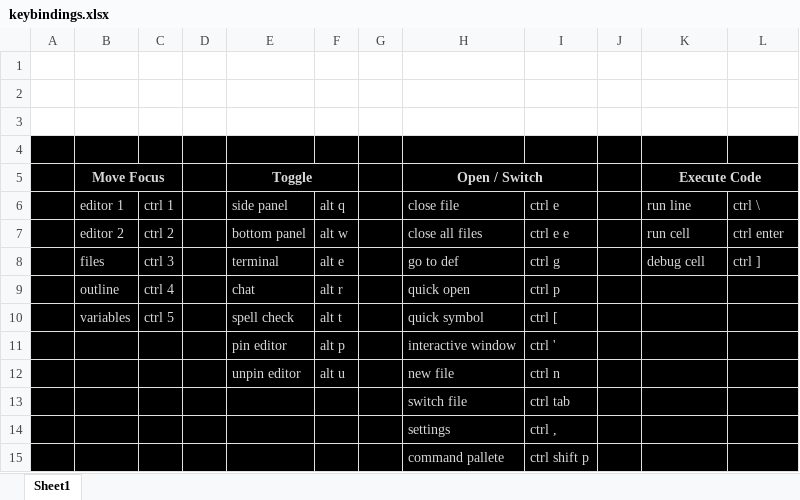
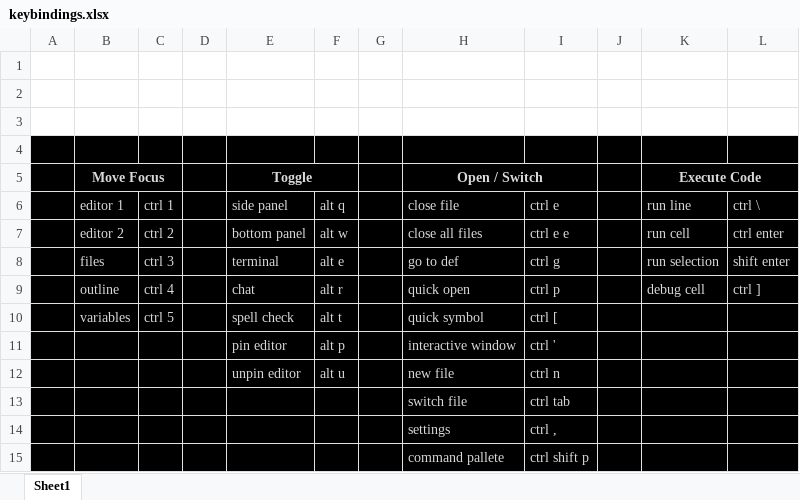
Before and after one commit to tom1919/vscode, an Excel workbook: keybindings.xlsx, sheet Sheet1, drawn as a sheet; values as stored, in another font and other column widths than the file's, no borders; the diff names each change by its address in the sheet, - before the commit and + after, or states it on an @@ line.

```diff
--- a/keybindings.xlsx (sheet Sheet1)
+++ b/keybindings.xlsx (sheet Sheet1)
-K8 (run line): debug cell
+K8 (run line): run selection
-L8 (ctrl \): ctrl ]
+L8 (ctrl \): shift enter
-K9 (run line): (empty)
+K9 (run line): debug cell
-L9 (ctrl \): (empty)
+L9 (ctrl \): ctrl ]
```
Also changed, not shown: 1 other file.
